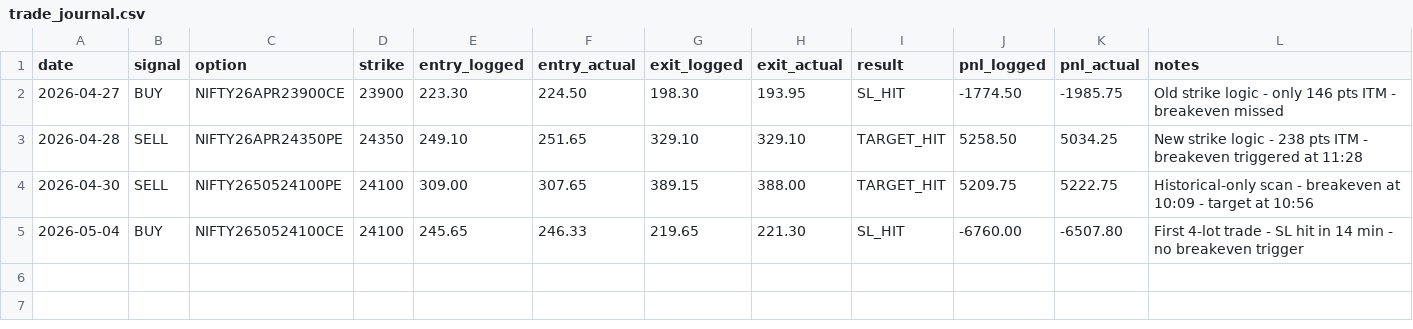
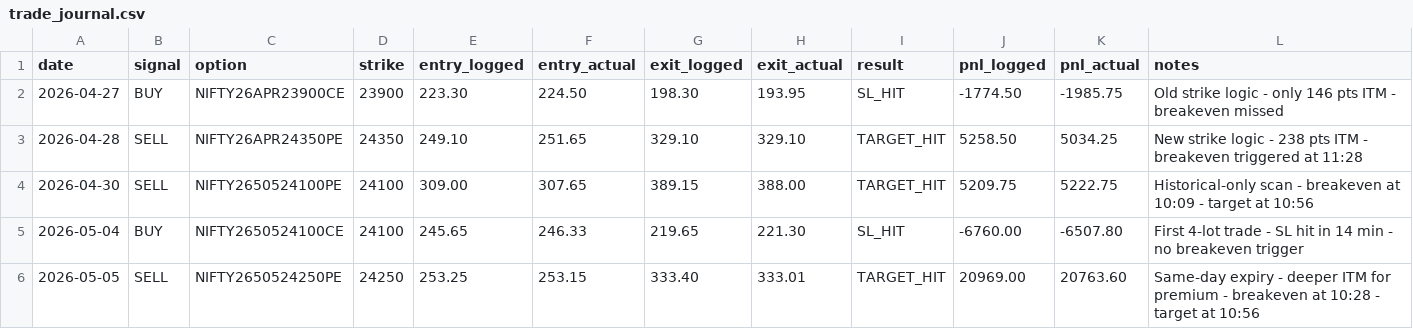
Before and after one commit to umeshkedimi/ema_vwap, a CSV file: trade_journal.csv, drawn as a sheet; the diff names each change by its address in the sheet, - before the commit and + after, or states it on an @@ line.

Commit message:
Add May 5 trade: +₹20,763.60 (target hit) - first 4-lot winner

```diff
--- a/trade_journal.csv
+++ b/trade_journal.csv
+row 6: 2026-05-05 | SELL | NIFTY2650524250PE | 24250 | 253.25 | 253.15 | 333.40 | 333.01 | TARGET_HIT | 20969.00 | 20763.60 | Same-day expiry - deeper ITM for premium - breakeven at 10:28 - target at 10:56
```
